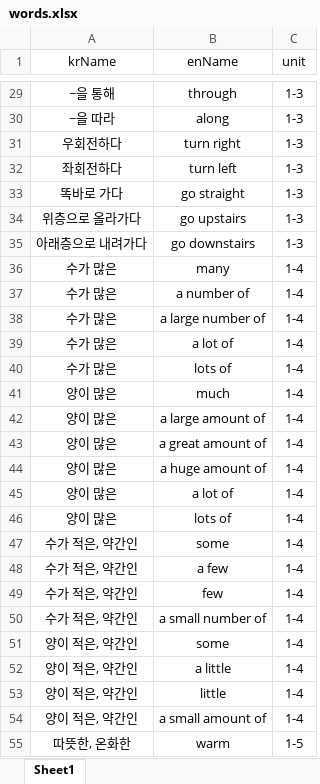
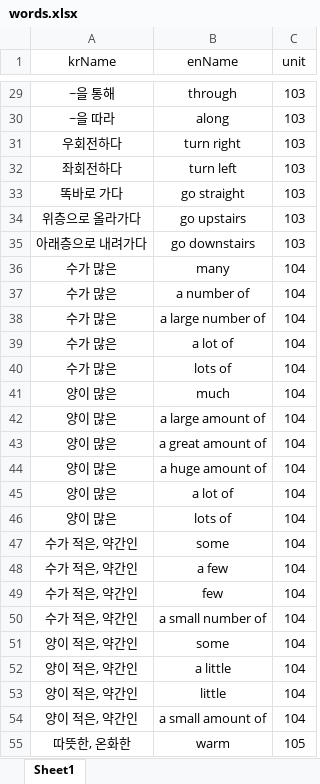
Before and after one commit to hunjin7683/EnglishWordsTest, an Excel workbook: backend/src/main/resources/data/words.xlsx, sheet Sheet1, drawn as a sheet; only a part is shown, gaps mark what is left out; values as stored, in another font and other column widths than the file's, no borders; the diff covers the shown part only; the diff names each change by its address in the sheet, - before the commit and + after, or states it on an @@ line.

Commit message:
add words unit 1-8 to 1-11

```diff
--- a/backend/src/main/resources/data/words.xlsx (sheet Sheet1)
+++ b/backend/src/main/resources/data/words.xlsx (sheet Sheet1)
-C29:C35 (unit): 1-3
+C29:C35 (unit): 103
-C36:C54 (unit): 1-4
+C36:C54 (unit): 104
-C55 (unit): 1-5
+C55 (unit): 105
```
Also changed, not shown: 144 added rows and 170 edited cells elsewhere in this sheet.
